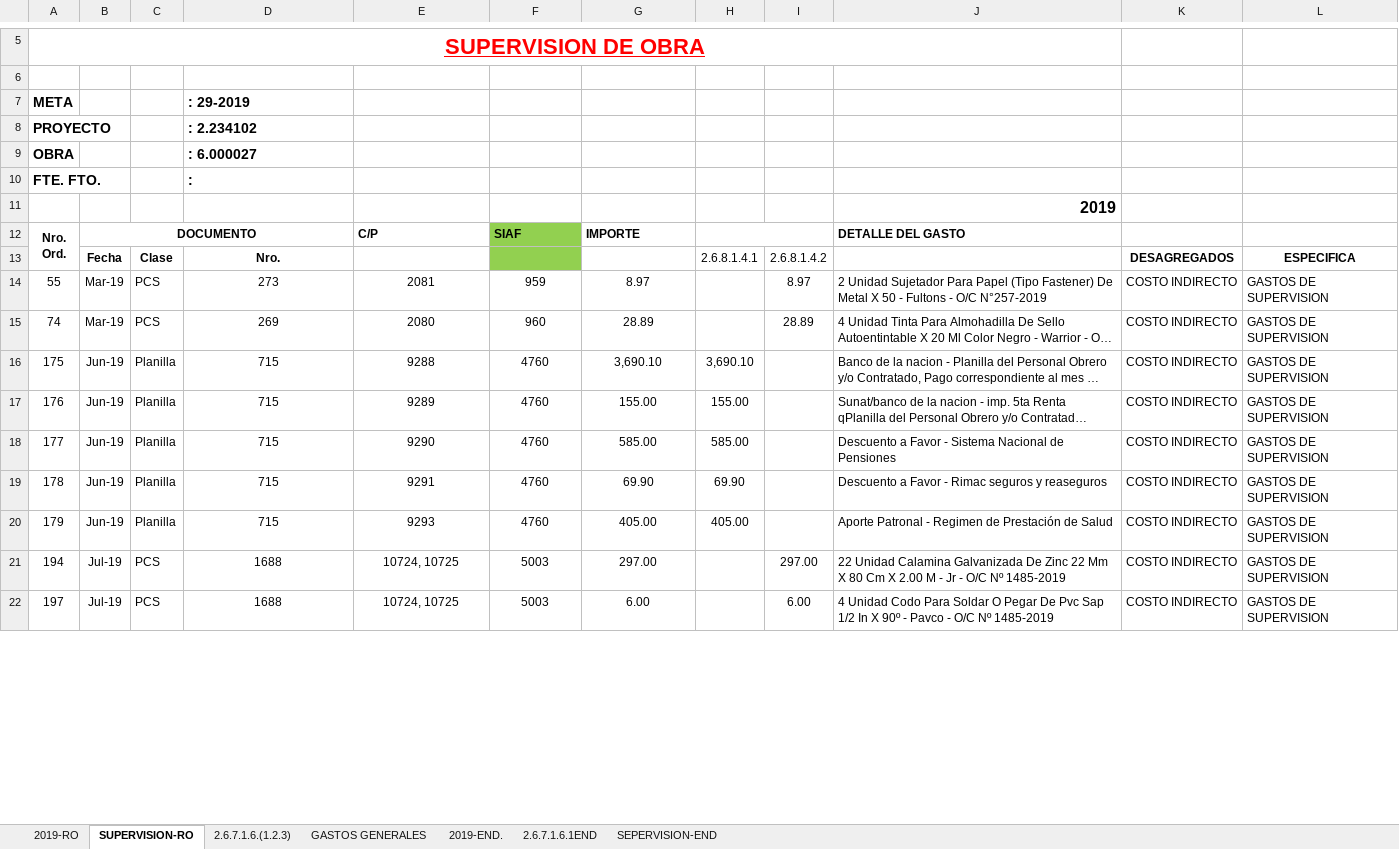
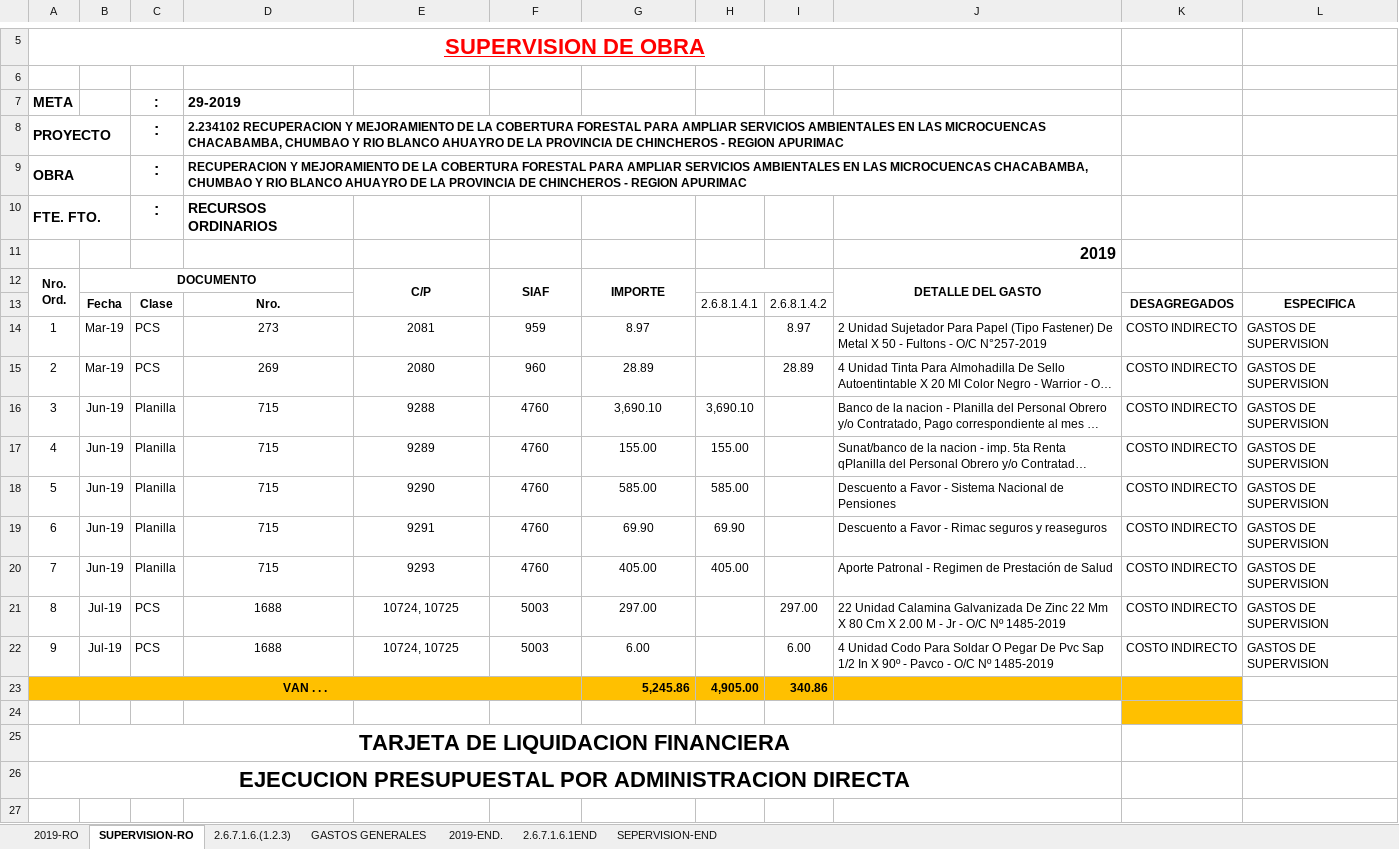
Before and after one commit to GLORIACHAHUAYLLAPALOMINO/SUPERVISION2020, an Excel workbook: TARJETA DE LIQUIDACION chacabamba/TARJETAS-MICROCUENCA CHACABAMBAd/TARJETA-2019.xlsx, sheet SUPERVISION-RO, drawn as a sheet; only a part is shown, gaps mark what is left out; long unchanged cells end in …; values as stored, in another font and other column widths than the file's, no borders; the diff covers the shown part only; the diff names each change by its address in the sheet, - before the commit and + after, or states it on an @@ line.

Commit message:
AVANCE de CHACABAMBA

```diff
--- a/TARJETA DE LIQUIDACION chacabamba/TARJETAS-MICROCUENCA CHACABAMBAd/TARJETA-2019.xlsx (sheet SUPERVISION-RO)
+++ b/TARJETA DE LIQUIDACION chacabamba/TARJETAS-MICROCUENCA CHACABAMBAd/TARJETA-2019.xlsx (sheet SUPERVISION-RO)
-C7:C10: (empty)
+C7:C10: :
-D7: : 29-2019
+D7: 29-2019
+A8:B8 merged
-D8: : 2.234102
+D8: 2.234102 RECUPERACION Y MEJORAMIENTO DE LA COBERTURA FORESTAL PARA AMPLIAR SERVICIOS AMBIENTALES EN LAS MICROCUENCAS CHACABAMBA, CHUMBAO Y RIO BLANCO AHUAYRO DE LA PROVINCIA DE CHINCHEROS - REGION APURIMAC
@@ D8:D9 text size: smaller @@
+D8:J8 merged
+A9:B9 merged
-D9: : 6.000027
+D9: RECUPERACION Y MEJORAMIENTO DE LA COBERTURA FORESTAL PARA AMPLIAR SERVICIOS AMBIENTALES EN LAS MICROCUENCAS CHACABAMBA, CHUMBAO Y RIO BLANCO AHUAYRO DE LA PROVINCIA DE CHINCHEROS - REGION APURIMAC
+D9:J9 merged
+A10:B10 merged
-D10: :
+D10: RECURSOS ORDINARIOS
-E12:G12 alignment: left
+E12:G12 alignment: center
+E12:E13 merged
-F12:F13 fill: #92D050
+F12:F13 fill: none
+F12:F13 merged
+G12:G13 merged
-J12 alignment: left
+J12 alignment: center
+J12:J13 merged
-A14: 55
+A14: 1
-A15: 74
+A15: 2
-A16: 175
+A16: 3
-A17: 176
+A17: 4
-A18: 177
+A18: 5
-A19: 178
+A19: 6
-A20: 179
+A20: 7
-A21: 194
+A21: 8
-A22: 197
+A22: 9
+row 23: VAN . . . |  |  |  |  |  | 5,245.86 | 4,905.00 | 340.86
+row 24: (empty)
+row 25: TARJETA DE LIQUIDACION FINANCIERA
+row 26: EJECUCION PRESUPUESTAL POR ADMINISTRACION DIRECTA
+row 27: (empty)
```
Also changed, not shown: 43 added rows and 30 edited cells elsewhere in this sheet, TARJETA DE LIQUIDACION chacabamba/TARJETAS-MICROCUENCA CHACABAMBAd/TARJETA-2014.xlsx, TARJETA DE LIQUIDACION chacabamba/TARJETAS-MICROCUENCA CHACABAMBAd/TARJETA-2016.xlsx, 3 other files.
